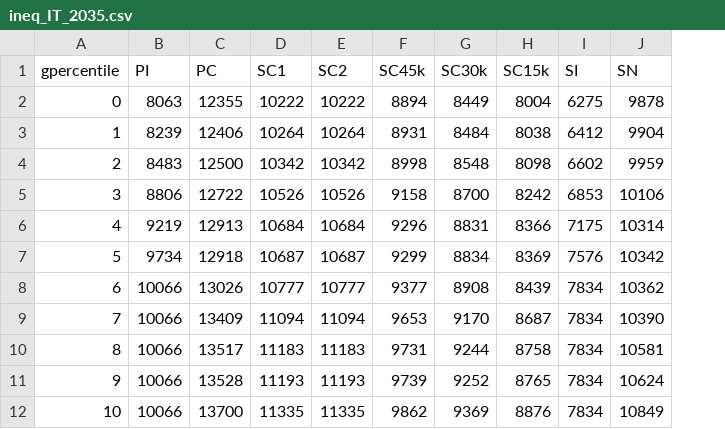
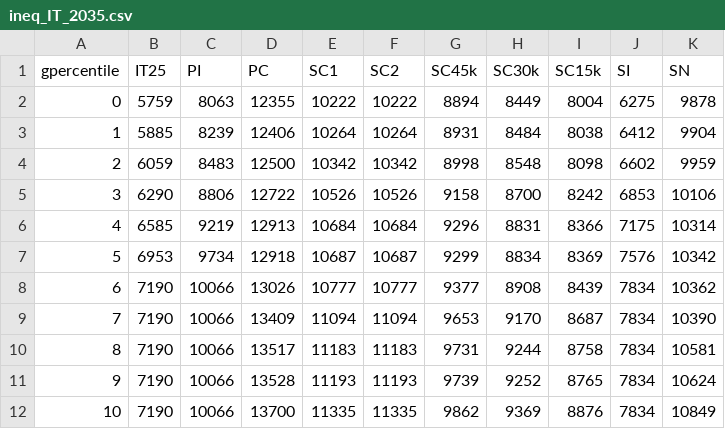
Before and after one commit to bixiou/global_justice, a CSV file: data/ineq_IT_2035.csv, drawn as a sheet; only a part is shown; the diff names each change by its address in the sheet, - before the commit and + after, or states it on an @@ line.

Commit message:
ineq_IT_2035

```diff
--- a/data/ineq_IT_2035.csv
+++ b/data/ineq_IT_2035.csv
+column B (IT25), rows 2-12: 5759 | 5885 | 6059 | 6290 | 6585 | 6953 | 7190 | 7190 | 7190 | 7190 | 7190
```
Also changed, not shown: 1 other file.
